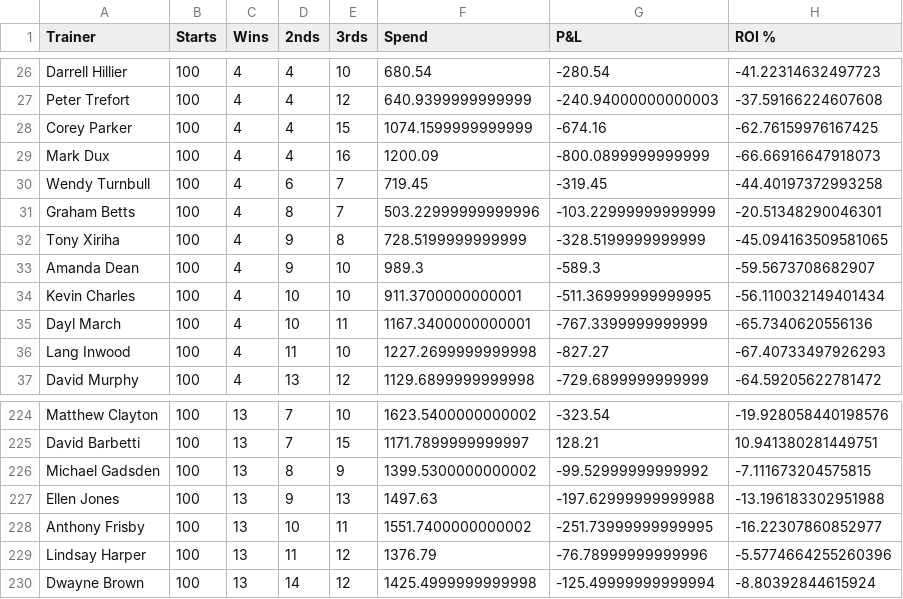
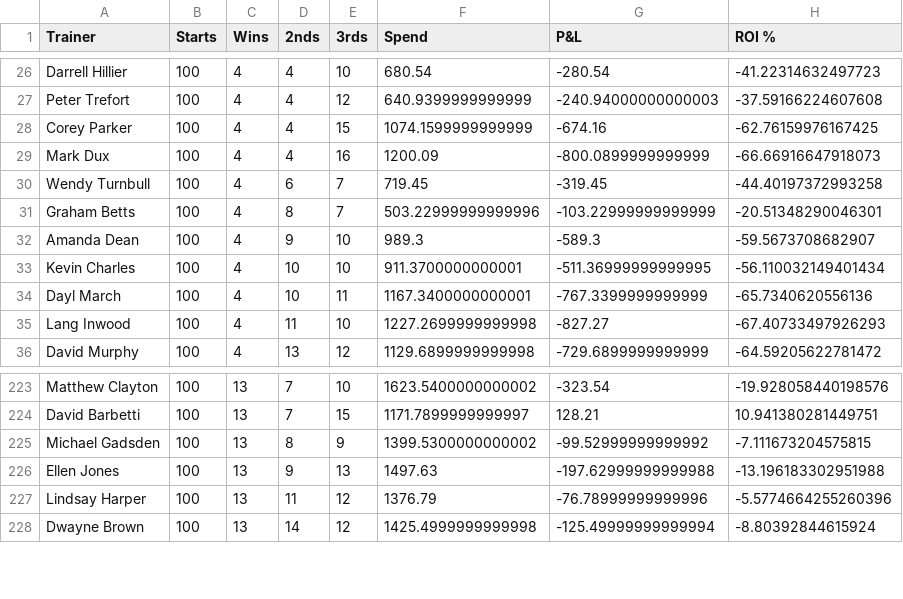
Before and after one commit to harnessapp/harness-csv-data, a CSV file: Cold Trainers.csv, drawn as a sheet; only a part is shown, gaps mark what is left out.

```diff
--- a/Cold Trainers.csv
+++ b/Cold Trainers.csv
@@ -31,3 +31,2 @@ Wendy Turnbull,100,4,6,7,719.45,-319.45,-44.40197372993258
 Graham Betts,100,4,8,7,503.22999999999996,-103.22999999999999,-20.51348290046301
-Tony Xiriha,100,4,9,8,728.5199999999999,-328.5199999999999,-45.094163509581065
 Amanda Dean,100,4,9,10,989.3,-589.3,-59.5673708682907
@@ -227,3 +226,2 @@ Michael Gadsden,100,13,8,9,1399.5300000000002,-99.52999999999992,-7.111673204575
 Ellen Jones,100,13,9,13,1497.63,-197.62999999999988,-13.196183302951988
-Anthony Frisby,100,13,10,11,1551.7400000000002,-251.73999999999995,-16.22307860852977
 Lindsay Harper,100,13,11,12,1376.79,-76.78999999999996,-5.5774664255260396
```
Also changed, not shown: Cold Drivers 30.csv, Cold Trainers 30.csv, 9 other files.
